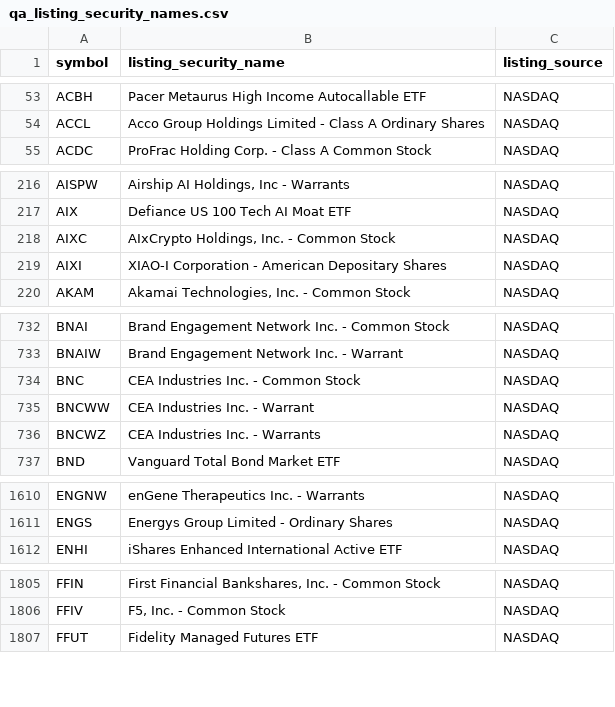
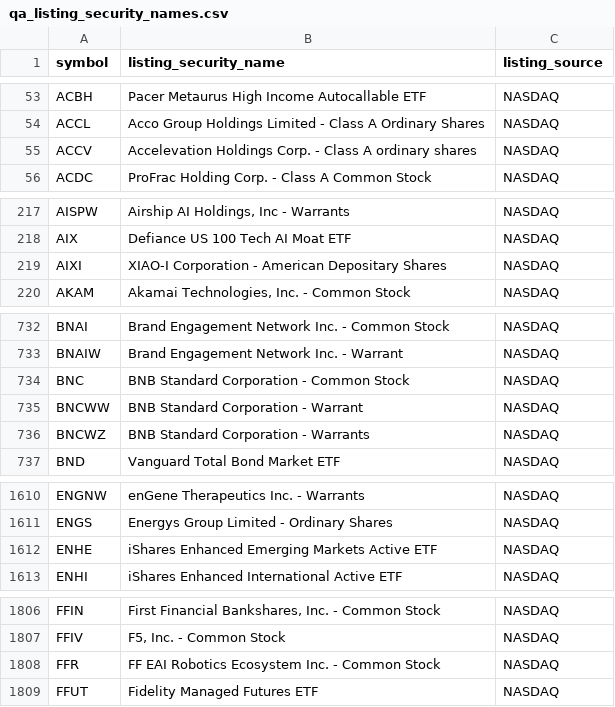
Before and after one commit to nb788/ChatGPT-stock-lab, a CSV file: data/qa_listing_security_names.csv, drawn as a sheet; only a part is shown, gaps mark what is left out; the diff covers the shown part only.

```diff
--- a/data/qa_listing_security_names.csv
+++ b/data/qa_listing_security_names.csv
@@ -54,2 +54,3 @@ ACBH,Pacer Metaurus High Income Autocallable ETF,NASDAQ
 ACCL,Acco Group Holdings Limited - Class A Ordinary Shares,NASDAQ
+ACCV,Accelevation Holdings Corp. - Class A ordinary shares,NASDAQ
 ACDC,ProFrac Holding Corp. - Class A Common Stock,NASDAQ
@@ -217,3 +218,2 @@ AISPW,"Airship AI Holdings, Inc - Warrants",NASDAQ
 AIX,Defiance US 100 Tech AI Moat ETF,NASDAQ
-AIXC,"AIxCrypto Holdings, Inc. - Common Stock",NASDAQ
 AIXI,XIAO-I Corporation - American Depositary Shares,NASDAQ
@@ -733,5 +733,5 @@ BNAI,Brand Engagement Network Inc. - Common Stock,NASDAQ
 BNAIW,Brand Engagement Network Inc. - Warrant,NASDAQ
-BNC,CEA Industries Inc. - Common Stock,NASDAQ
-BNCWW,CEA Industries Inc. - Warrant,NASDAQ
-BNCWZ,CEA Industries Inc. - Warrants,NASDAQ
+BNC,BNB Standard Corporation - Common Stock,NASDAQ
+BNCWW,BNB Standard Corporation - Warrant,NASDAQ
+BNCWZ,BNB Standard Corporation - Warrants,NASDAQ
 BND,Vanguard Total Bond Market ETF,NASDAQ
@@ -1611,2 +1611,3 @@ ENGNW,enGene Therapeutics Inc. - Warrants,NASDAQ
 ENGS,Energys Group Limited - Ordinary Shares,NASDAQ
+ENHE,iShares Enhanced Emerging Markets Active ETF,NASDAQ
 ENHI,iShares Enhanced International Active ETF,NASDAQ
@@ -1806,2 +1807,3 @@ FFIN,"First Financial Bankshares, Inc. - Common Stock",NASDAQ
 FFIV,"F5, Inc. - Common Stock",NASDAQ
+FFR,FF EAI Robotics Ecosystem Inc. - Common Stock,NASDAQ
 FFUT,Fidelity Managed Futures ETF,NASDAQ
```
Also changed, not shown: 7 added rows, 3 removed rows and 1 edited cell elsewhere in this file, data/qa_all_current_filing_dei_facts.csv, data/qa_all_current_latest_filings.csv, 16 other files.
